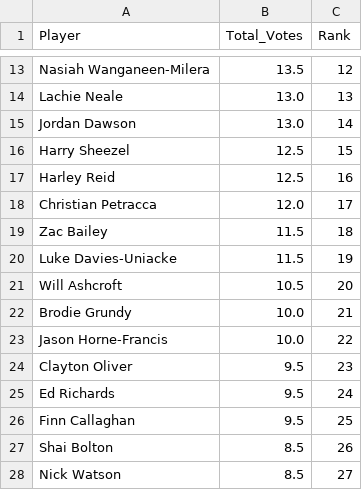
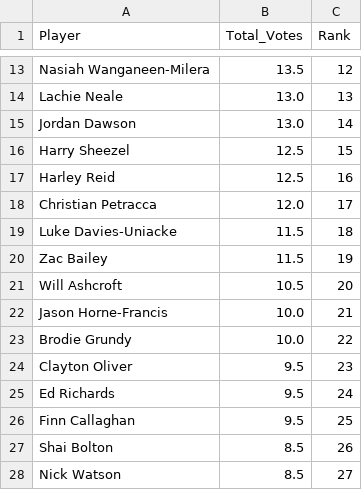
Before and after one commit to charliejurberg-bit/Cha-Ching-Brownlow-Engine, a CSV file: data_2026/betfair_predictions_prev.csv, drawn as a sheet; only a part is shown, gaps mark what is left out.

```diff
--- a/data_2026/betfair_predictions_prev.csv
+++ b/data_2026/betfair_predictions_prev.csv
@@ -18,7 +18,7 @@ Harley Reid,12.5,16
 Christian Petracca,12.0,17
-Zac Bailey,11.5,18
-Luke Davies-Uniacke,11.5,19
+Luke Davies-Uniacke,11.5,18
+Zac Bailey,11.5,19
 Will Ashcroft,10.5,20
-Brodie Grundy,10.0,21
-Jason Horne-Francis,10.0,22
+Jason Horne-Francis,10.0,21
+Brodie Grundy,10.0,22
 Clayton Oliver,9.5,23
```
Also changed, not shown: data_2026/best_odds.csv, data_2026/bookmaker_odds.csv, 8 other files.
